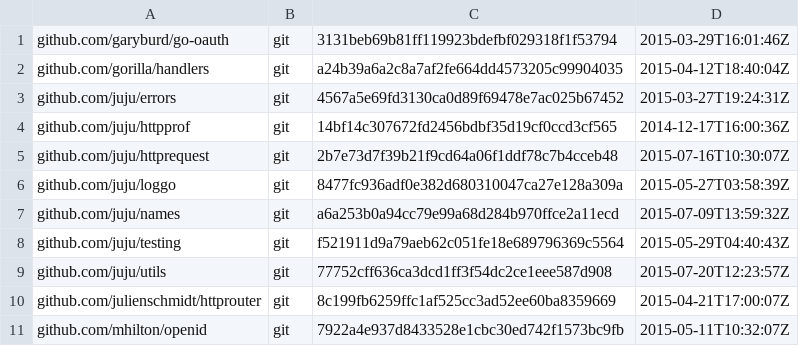
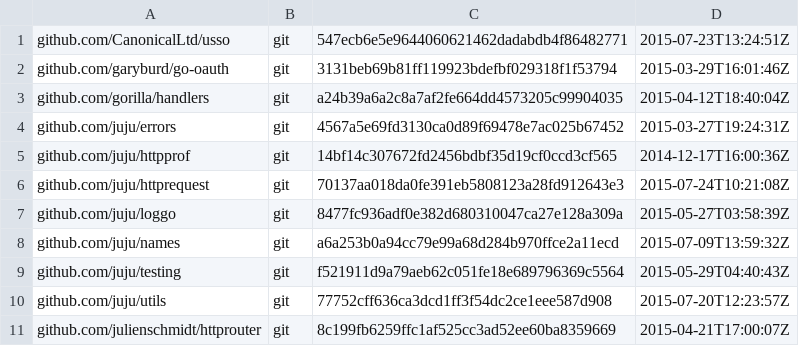
Before and after one commit to canonical/candid, a TSV file: dependencies.tsv, drawn as a sheet; only a part is shown; the shorter side is filled out with more unchanged rows.

```diff
--- a/dependencies.tsv
+++ b/dependencies.tsv
@@ -1 +1,2 @@
+github.com/CanonicalLtd/usso	git	547ecb6e5e9644060621462dadabdb4f86482771	2015-07-23T13:24:51Z
 github.com/garyburd/go-oauth	git	3131beb69b81ff119923bdefbf029318f1f53794	2015-03-29T16:01:46Z
@@ -4,3 +5,3 @@ github.com/juju/errors	git	4567a5e69fd3130ca0d89f69478e7ac025b67452	2015-03-27T1
 github.com/juju/httpprof	git	14bf14c307672fd2456bdbf35d19cf0ccd3cf565	2014-12-17T16:00:36Z
-github.com/juju/httprequest	git	2b7e73d7f39b21f9cd64a06f1ddf78c7b4cceb48	2015-07-16T10:30:07Z
+github.com/juju/httprequest	git	70137aa018da0fe391eb5808123a28fd912643e3	2015-07-24T10:21:08Z
 github.com/juju/loggo	git	8477fc936adf0e382d680310047ca27e128a309a	2015-05-27T03:58:39Z
```
Also changed, not shown: 2 other files.
